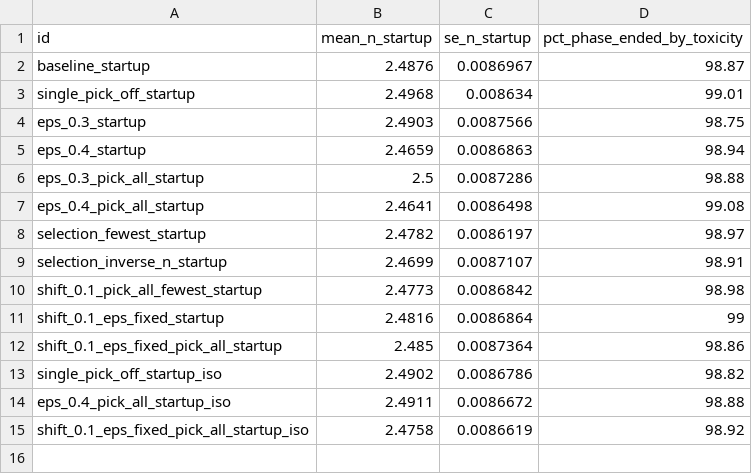
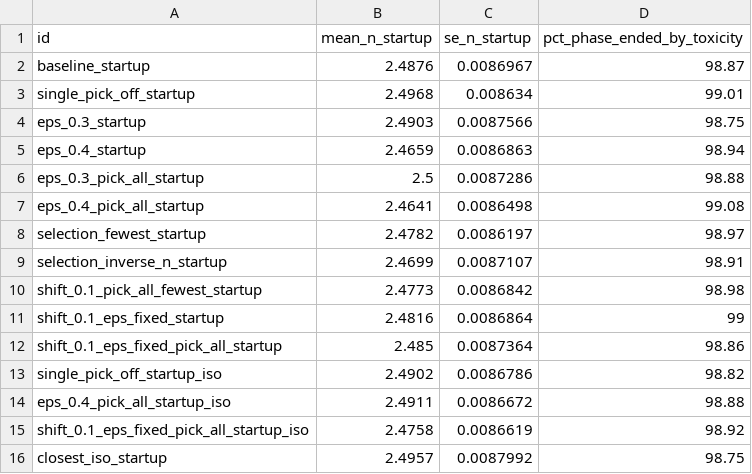
Before and after one commit to xlai/gPIPE, a CSV file: inst/simulations/mtd_sensitivity/results/mtd_startup_phase.csv, drawn as a sheet.

```diff
--- a/inst/simulations/mtd_sensitivity/results/mtd_startup_phase.csv
+++ b/inst/simulations/mtd_sensitivity/results/mtd_startup_phase.csv
@@ -15 +15,2 @@
 "shift_0.1_eps_fixed_pick_all_startup_iso",2.4758,0.0086619,98.92
+"closest_iso_startup",2.4957,0.0087992,98.75
```
Also changed, not shown: inst/simulations/mtd_sensitivity/results/mtd_pick_classes.csv, inst/simulations/mtd_sensitivity/results/mtd_sensitivity_runs.csv, 8 other files.
